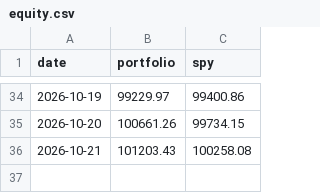
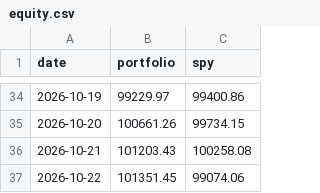
Before and after one commit to aldohushi1-stack/signal-bot, a CSV file: data/equity.csv, drawn as a sheet; only a part is shown, gaps mark what is left out; the diff names each change by its address in the sheet, - before the commit and + after, or states it on an @@ line.

```diff
--- a/data/equity.csv
+++ b/data/equity.csv
+row 37: 2026-10-22 | 101351.45 | 99074.06
```
Also changed, not shown: 2 other files.
